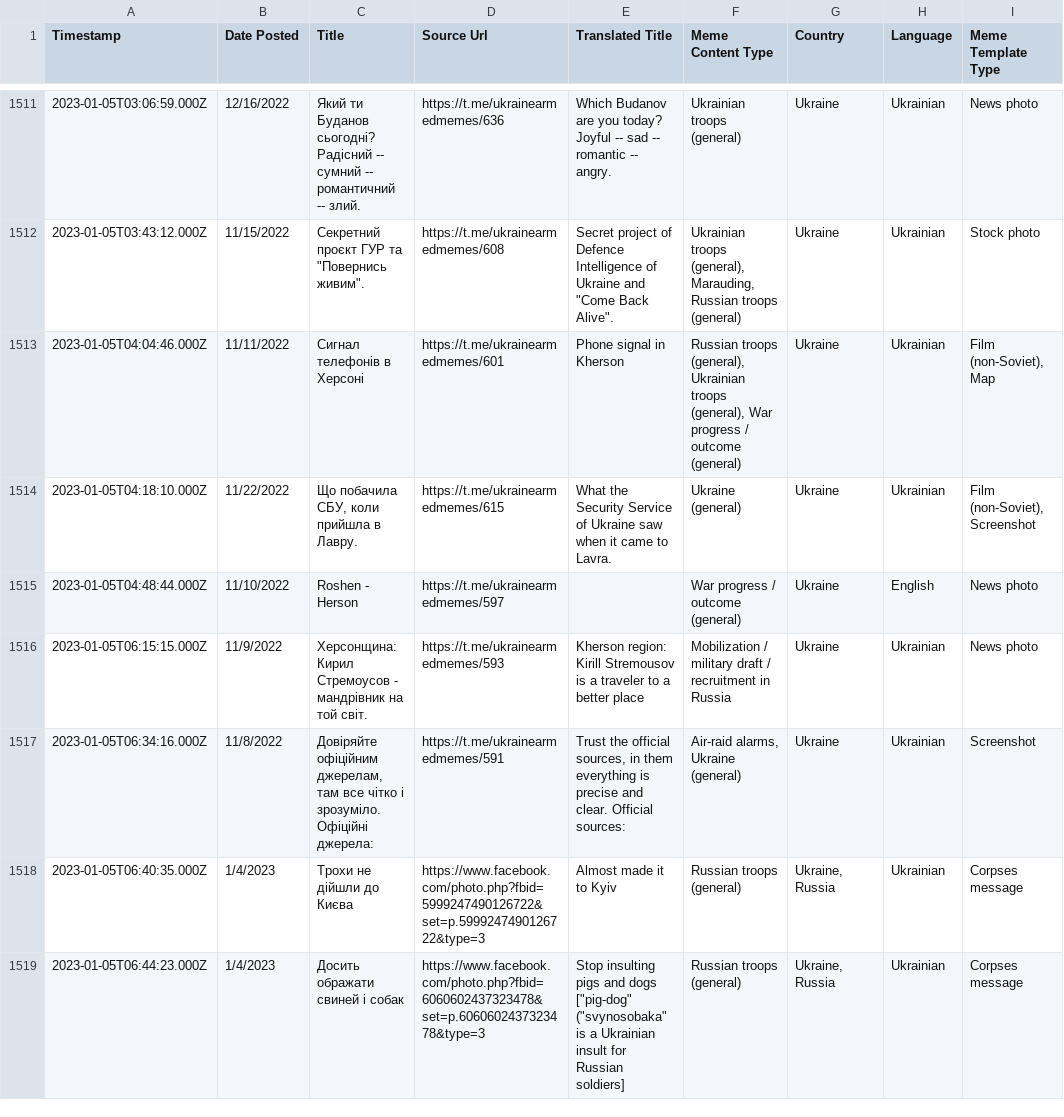
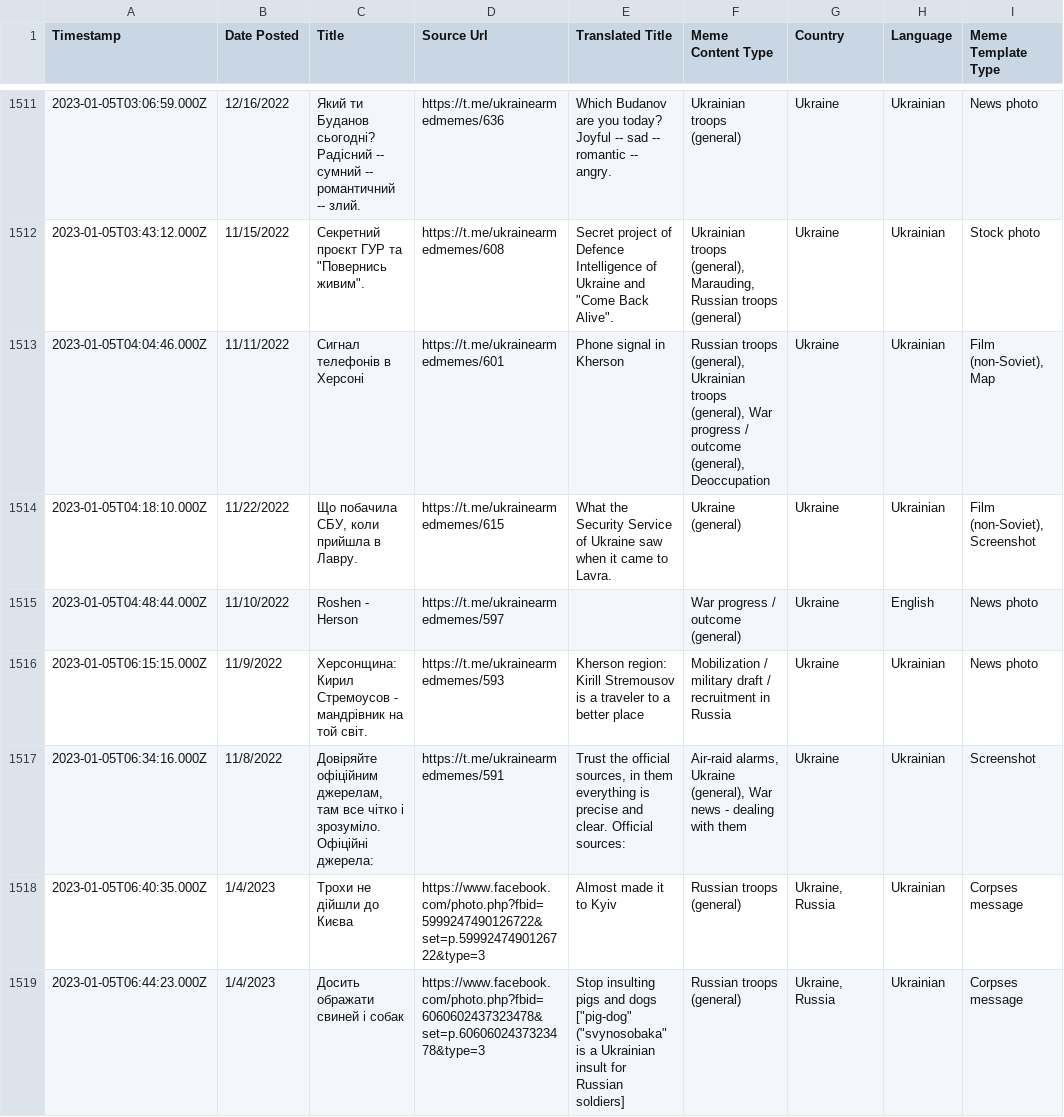
Before and after one commit to sucho-archiving/meme-wall, a CSV file: memes.csv, drawn as a sheet; only a part is shown, gaps mark what is left out; the diff covers the shown part only; the diff names each change by its address in the sheet, - before the commit and + after, or states it on an @@ line.

```diff
--- a/memes.csv
+++ b/memes.csv
-F1513 (Meme Content Type): …/ outcome (general)
+F1513 (Meme Content Type): …/ outcome (general), Deoccupation
-F1517 (Meme Content Type): …alarms, Ukraine (general)
+F1517 (Meme Content Type): …alarms, Ukraine (general), War news - dealing with them
```
Also changed, not shown: 9 added rows and 41 edited cells elsewhere in this file, 49 other files.
